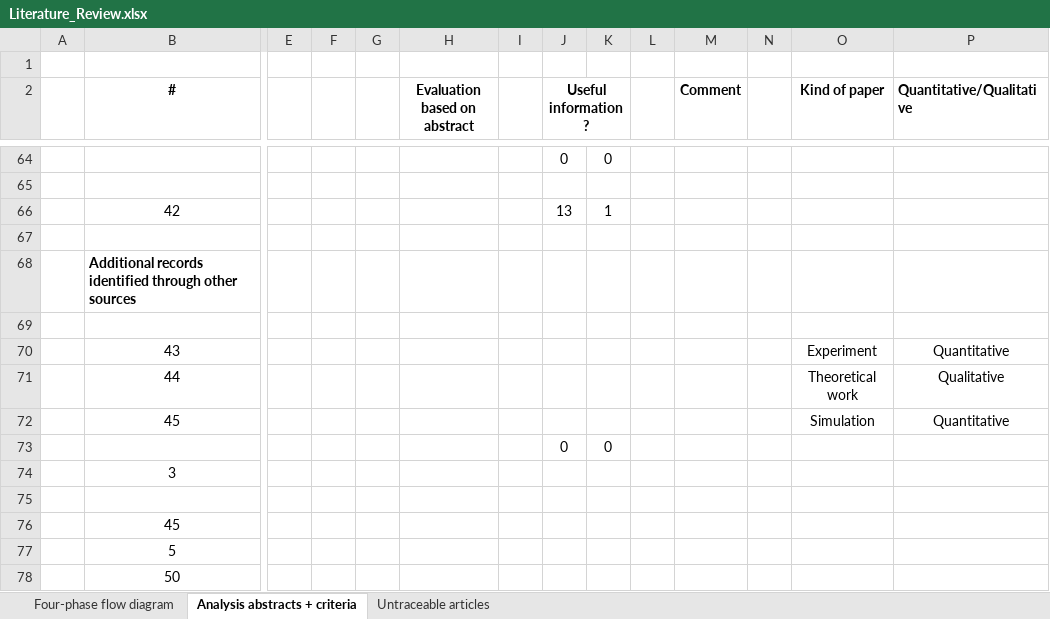
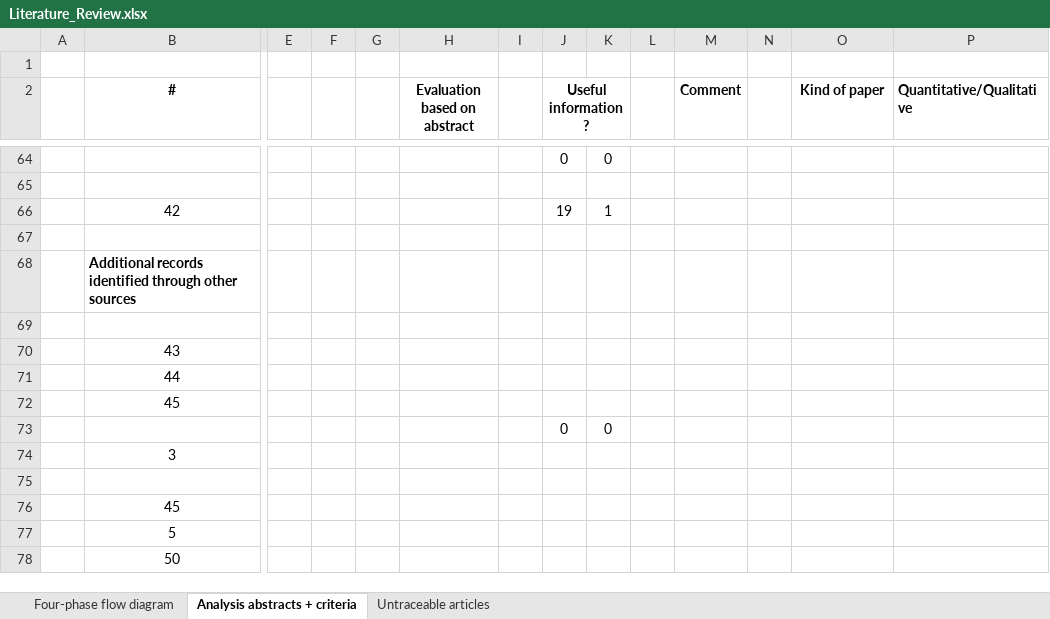
Before and after one commit to chialingyang7718/RL_OPF_EVaware, an Excel workbook: Literature_Review.xlsx, sheet Analysis abstracts + criteria, drawn as a sheet; only a part is shown, gaps mark what is left out; values as stored, in another font and other column widths than the file's, no borders; conditional formats not drawn; removed rows and columns are numbered as before the commit, all else as after; rows hold the shown columns only; the diff covers the shown part only; the diff names each change by its address in the sheet, - before the commit and + after, or states it on an @@ line.

```diff
--- a/Literature_Review.xlsx (sheet Analysis abstracts + criteria)
+++ b/Literature_Review.xlsx (sheet Analysis abstracts + criteria)
-J66 (Useful information?): 13
+J66 (Useful information?): 19
-row 70:  | 43 |  |  |  |  |  |  |  |  |  |  | Experiment | Quantitative
-row 71:  | 44 |  |  |  |  |  |  |  |  |  |  | Theoretical work | Qualitative
-row 72:  | 45 |  |  |  |  |  |  |  |  |  |  | Simulation | Quantitative
+row 70:  | 43
+row 71:  | 44
+row 72:  | 45
```
Also changed, not shown: 24 added rows, 24 removed rows and 29 edited cells elsewhere in this sheet, sheet Untraceable articles, formulas that keep their value.
